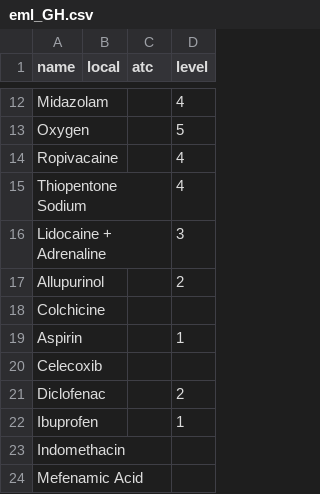
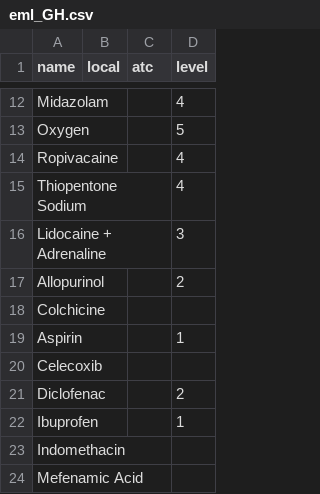
Before and after one commit to omarveleks/nazryxsite, a CSV file: platform/ingest/catalog/lists/eml_GH.csv, drawn as a sheet; only a part is shown, gaps mark what is left out.

```diff
--- a/platform/ingest/catalog/lists/eml_GH.csv
+++ b/platform/ingest/catalog/lists/eml_GH.csv
@@ -16,3 +16,3 @@ Thiopentone Sodium,,,4
 Lidocaine + Adrenaline,,,3
-Allupurinol,,,2
+Allopurinol,,,2
 Colchicine,,,
```
Also changed, not shown: platform/ingest/catalog/lists/eml_CM.csv, platform/ingest/catalog/lists/eml_KE.csv, 8 other files.
